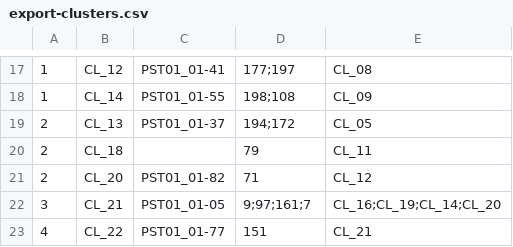
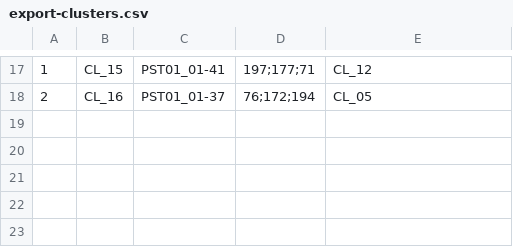
Before and after one commit to ArdooTala/Recon_Clustering, a CSV file: exports/export-clusters.csv, drawn as a sheet; only a part is shown, gaps mark what is left out; the diff covers the shown part only.

```diff
--- a/exports/export-clusters.csv
+++ b/exports/export-clusters.csv
@@ -17,7 +17,2 @@
-1,CL_12,PST01_01-41,177;197,CL_08
-1,CL_14,PST01_01-55,198;108,CL_09
-2,CL_13,PST01_01-37,194;172,CL_05
-2,CL_18,,79,CL_11
-2,CL_20,PST01_01-82,71,CL_12
-3,CL_21,PST01_01-05,9;97;161;7,CL_16;CL_19;CL_14;CL_20
-4,CL_22,PST01_01-77,151,CL_21
+1,CL_15,PST01_01-41,197;177;71,CL_12
+2,CL_16,PST01_01-37,76;172;194,CL_05
```
Also changed, not shown: 3 added rows, 3 removed rows and 24 edited cells elsewhere in this file, exports/export-components.csv, 7 other files.
